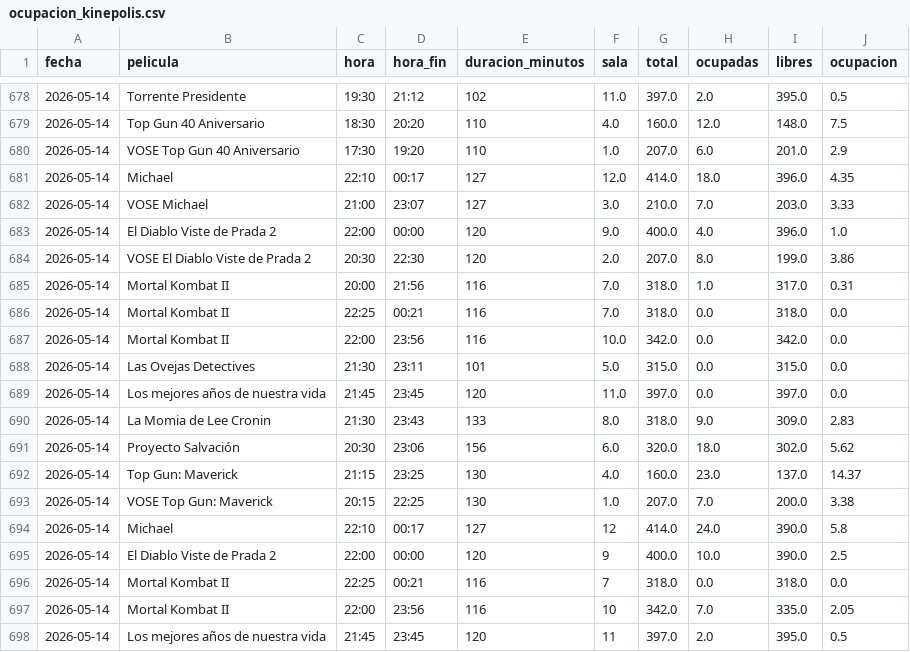
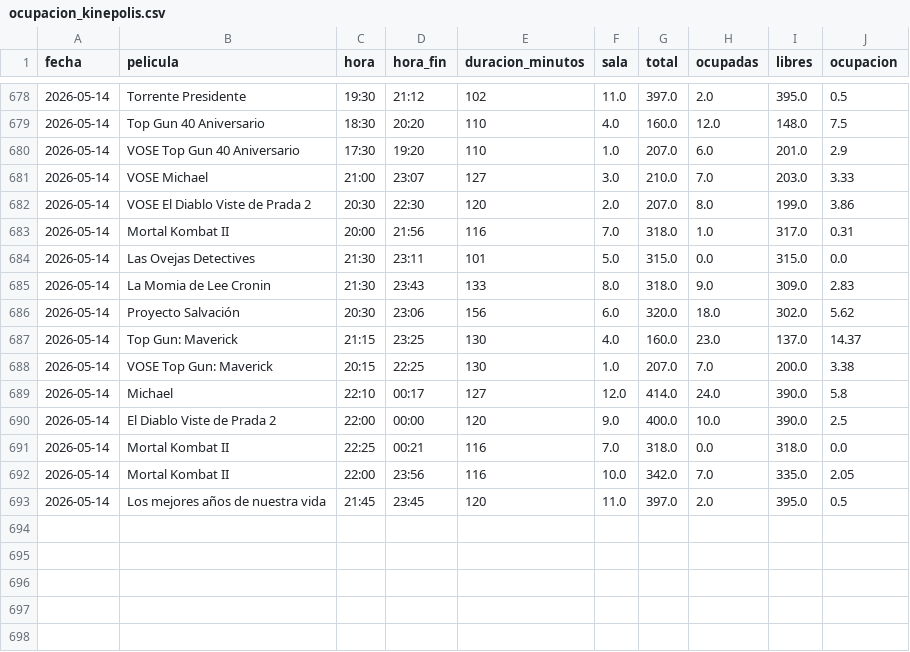
Before and after one commit to theASERone/kineScraper, a CSV file: ocupacion_kinepolis.csv, drawn as a sheet; only a part is shown, gaps mark what is left out.

```diff
--- a/ocupacion_kinepolis.csv
+++ b/ocupacion_kinepolis.csv
@@ -680,11 +680,6 @@
 2026-05-14,VOSE Top Gun 40 Aniversario,17:30,19:20,110,1.0,207.0,6.0,201.0,2.9
-2026-05-14,Michael,22:10,00:17,127,12.0,414.0,18.0,396.0,4.35
 2026-05-14,VOSE Michael,21:00,23:07,127,3.0,210.0,7.0,203.0,3.33
-2026-05-14,El Diablo Viste de Prada 2,22:00,00:00,120,9.0,400.0,4.0,396.0,1.0
 2026-05-14,VOSE El Diablo Viste de Prada 2,20:30,22:30,120,2.0,207.0,8.0,199.0,3.86
 2026-05-14,Mortal Kombat II,20:00,21:56,116,7.0,318.0,1.0,317.0,0.31
-2026-05-14,Mortal Kombat II,22:25,00:21,116,7.0,318.0,0.0,318.0,0.0
-2026-05-14,Mortal Kombat II,22:00,23:56,116,10.0,342.0,0.0,342.0,0.0
 2026-05-14,Las Ovejas Detectives,21:30,23:11,101,5.0,315.0,0.0,315.0,0.0
-2026-05-14,Los mejores años de nuestra vida,21:45,23:45,120,11.0,397.0,0.0,397.0,0.0
 2026-05-14,La Momia de Lee Cronin,21:30,23:43,133,8.0,318.0,9.0,309.0,2.83
@@ -693,6 +688,6 @@
 2026-05-14,VOSE Top Gun: Maverick,20:15,22:25,130,1.0,207.0,7.0,200.0,3.38
-2026-05-14,Michael,22:10,00:17,127,12,414.0,24.0,390.0,5.8
-2026-05-14,El Diablo Viste de Prada 2,22:00,00:00,120,9,400.0,10.0,390.0,2.5
-2026-05-14,Mortal Kombat II,22:25,00:21,116,7,318.0,0.0,318.0,0.0
-2026-05-14,Mortal Kombat II,22:00,23:56,116,10,342.0,7.0,335.0,2.05
-2026-05-14,Los mejores años de nuestra vida,21:45,23:45,120,11,397.0,2.0,395.0,0.5
+2026-05-14,Michael,22:10,00:17,127,12.0,414.0,24.0,390.0,5.8
+2026-05-14,El Diablo Viste de Prada 2,22:00,00:00,120,9.0,400.0,10.0,390.0,2.5
+2026-05-14,Mortal Kombat II,22:25,00:21,116,7.0,318.0,0.0,318.0,0.0
+2026-05-14,Mortal Kombat II,22:00,23:56,116,10.0,342.0,7.0,335.0,2.05
+2026-05-14,Los mejores años de nuestra vida,21:45,23:45,120,11.0,397.0,2.0,395.0,0.5
```
Also changed, not shown: 1 other file.
